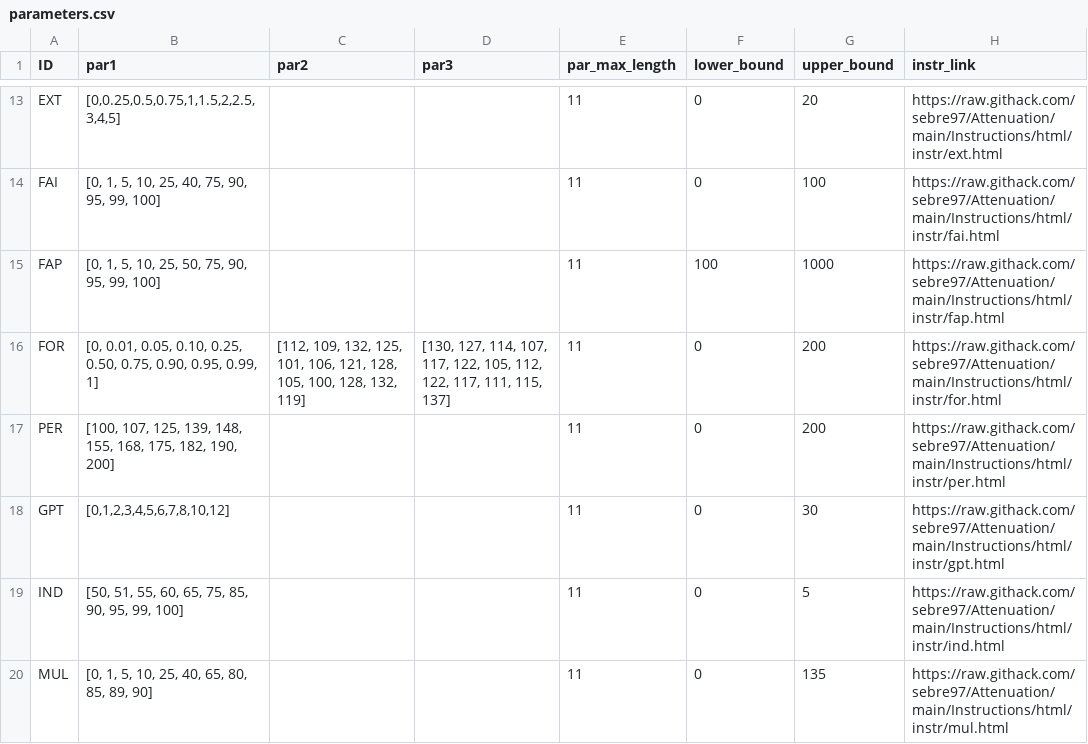
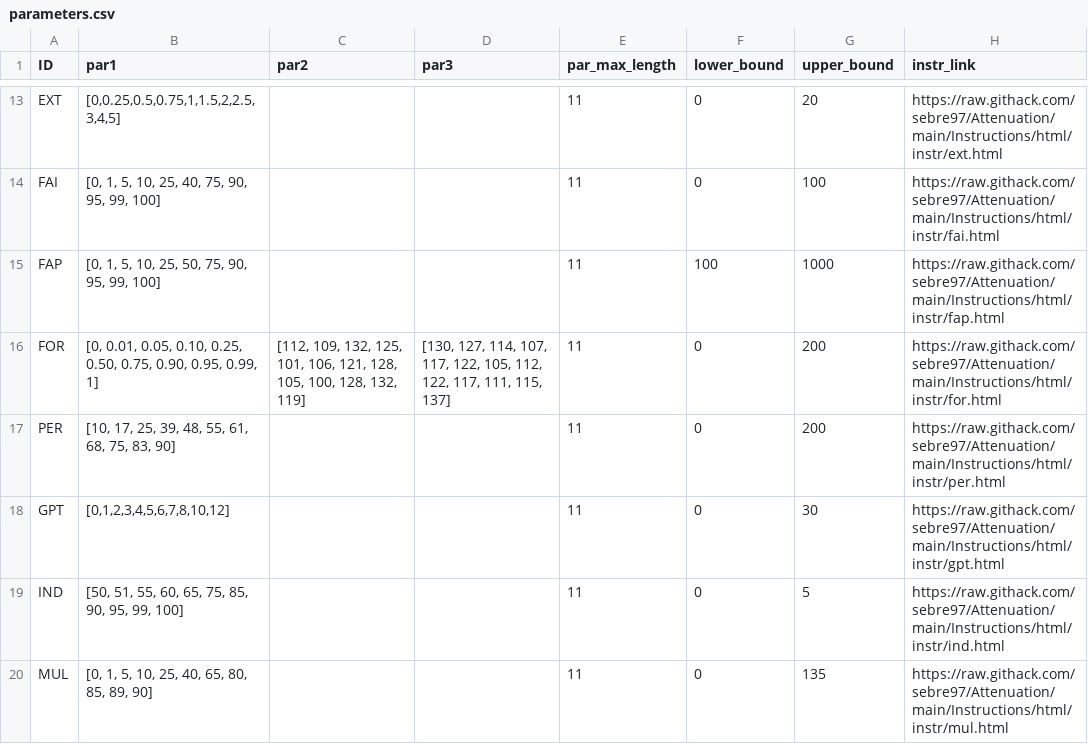
Before and after one commit to jeffreyyang97/Attenuation, a CSV file: Instructions/html/parameters.csv, drawn as a sheet; only a part is shown, gaps mark what is left out; the diff names each change by its address in the sheet, - before the commit and + after, or states it on an @@ line.

Commit message:
whole survey

```diff
--- a/Instructions/html/parameters.csv
+++ b/Instructions/html/parameters.csv
-B17 (par1): [100, 107, 125, 139, 148, 155, 168, 175, 182, 190, 200]
+B17 (par1): [10, 17, 25, 39, 48, 55, 61, 68, 75, 83, 90]
```
